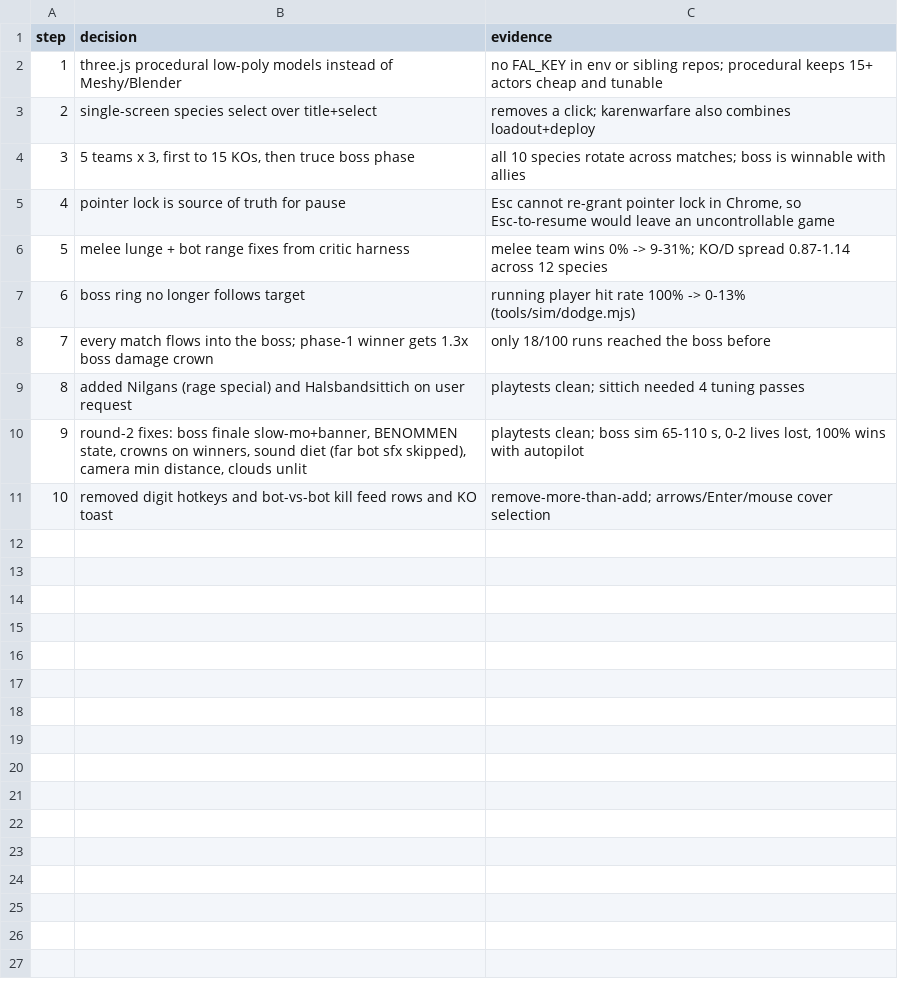
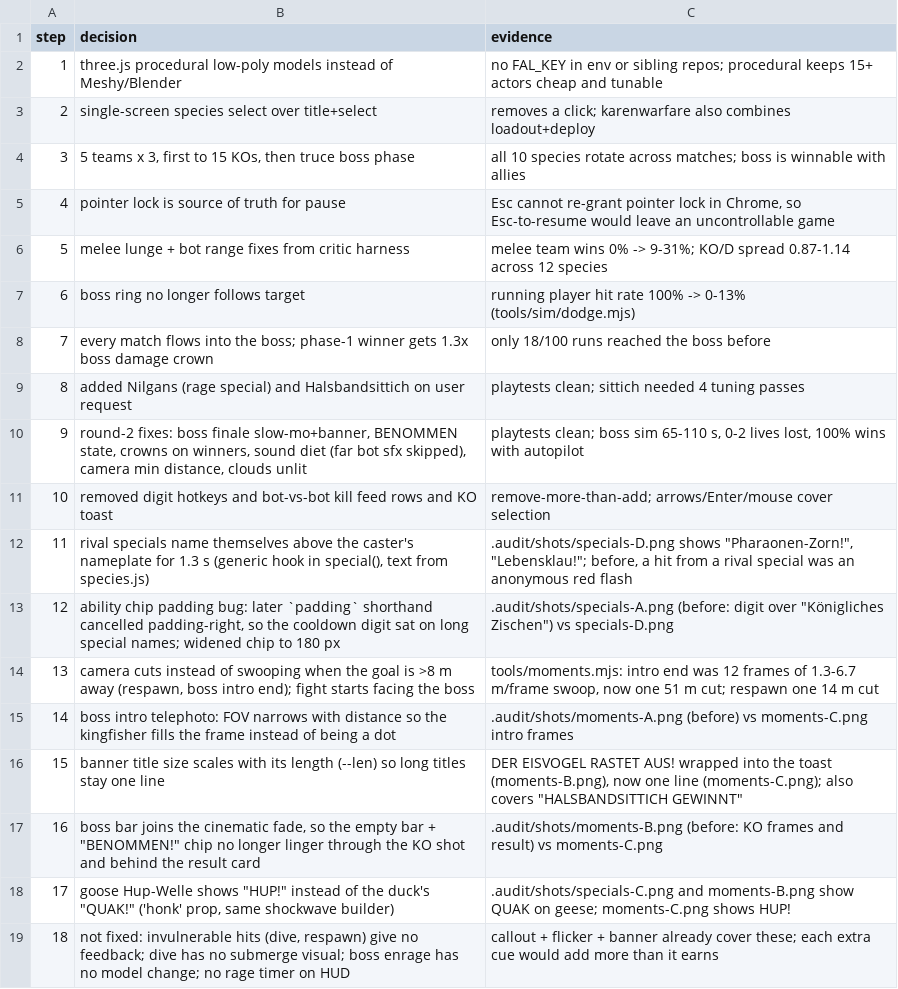
Before and after one commit to rupertgermann/zoo-park-warfare, a TSV file: .audit/park-warfare.tsv, drawn as a sheet.

```diff
--- a/.audit/park-warfare.tsv
+++ b/.audit/park-warfare.tsv
@@ -11 +11,9 @@ step	decision	evidence
 10	removed digit hotkeys and bot-vs-bot kill feed rows and KO toast	remove-more-than-add; arrows/Enter/mouse cover selection
+11	rival specials name themselves above the caster's nameplate for 1.3 s (generic hook in special(), text from species.js)	.audit/shots/specials-D.png shows "Pharaonen-Zorn!", "Lebensklau!"; before, a hit from a rival special was an anonymous red flash
+12	ability chip padding bug: later `padding` shorthand cancelled padding-right, so the cooldown digit sat on long special names; widened chip to 180 px	.audit/shots/specials-A.png (before: digit over "Königliches Zischen") vs specials-D.png
+13	camera cuts instead of swooping when the goal is >8 m away (respawn, boss intro end); fight starts facing the boss	tools/moments.mjs: intro end was 12 frames of 1.3-6.7 m/frame swoop, now one 51 m cut; respawn one 14 m cut
+14	boss intro telephoto: FOV narrows with distance so the kingfisher fills the frame instead of being a dot	.audit/shots/moments-A.png (before) vs moments-C.png intro frames
+15	banner title size scales with its length (--len) so long titles stay one line	"DER EISVOGEL RASTET AUS!" wrapped into the toast (moments-B.png), now one line (moments-C.png); also covers "HALSBANDSITTICH GEWINNT"
+16	boss bar joins the cinematic fade, so the empty bar + "BENOMMEN!" chip no longer linger through the KO shot and behind the result card	.audit/shots/moments-B.png (before: KO frames and result) vs moments-C.png
+17	goose Hup-Welle shows "HUP!" instead of the duck's "QUAK!" ('honk' prop, same shockwave builder)	.audit/shots/specials-C.png and moments-B.png show QUAK on geese; moments-C.png shows HUP!
+18	not fixed: invulnerable hits (dive, respawn) give no feedback; dive has no submerge visual; boss enrage has no model change; no rage timer on HUD	callout + flicker + banner already cover these; each extra cue would add more than it earns
```
Also changed, not shown: 9 other files.
